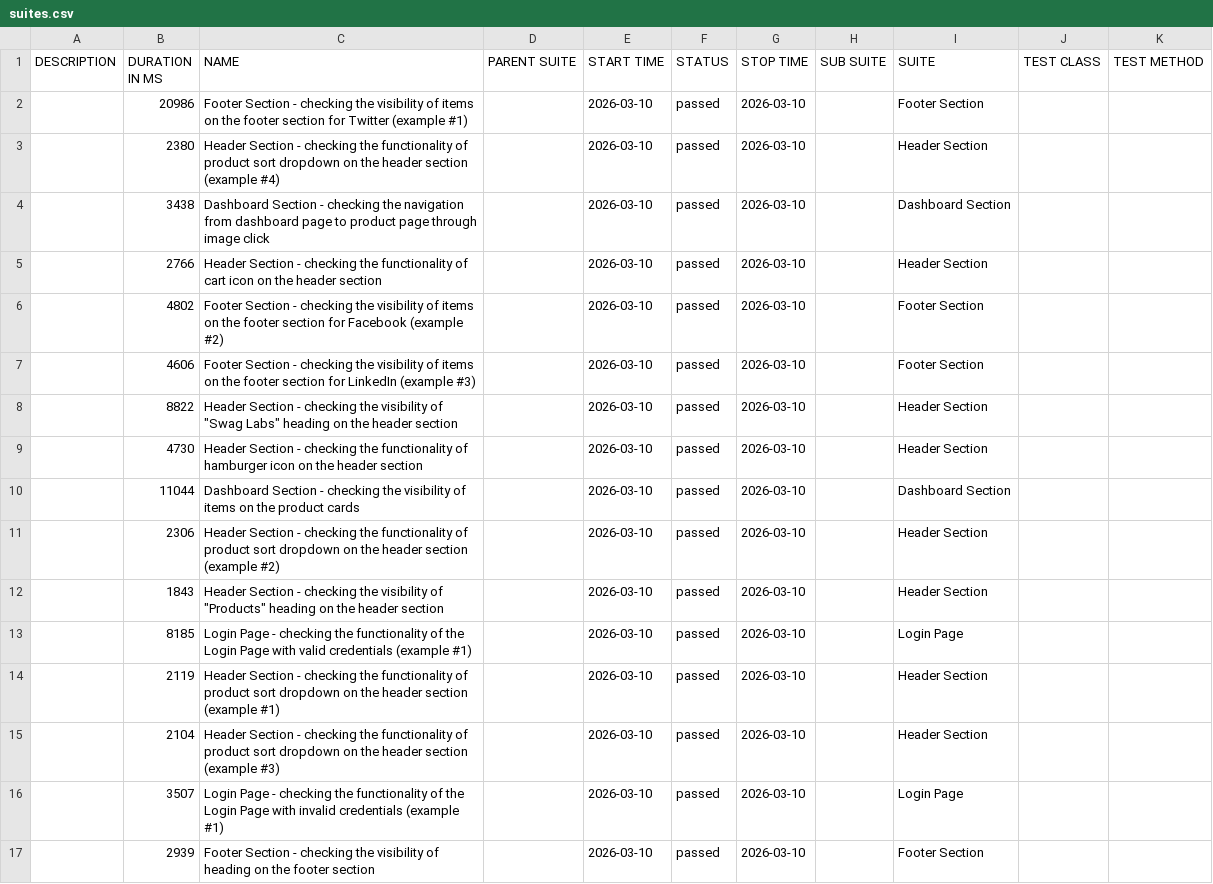
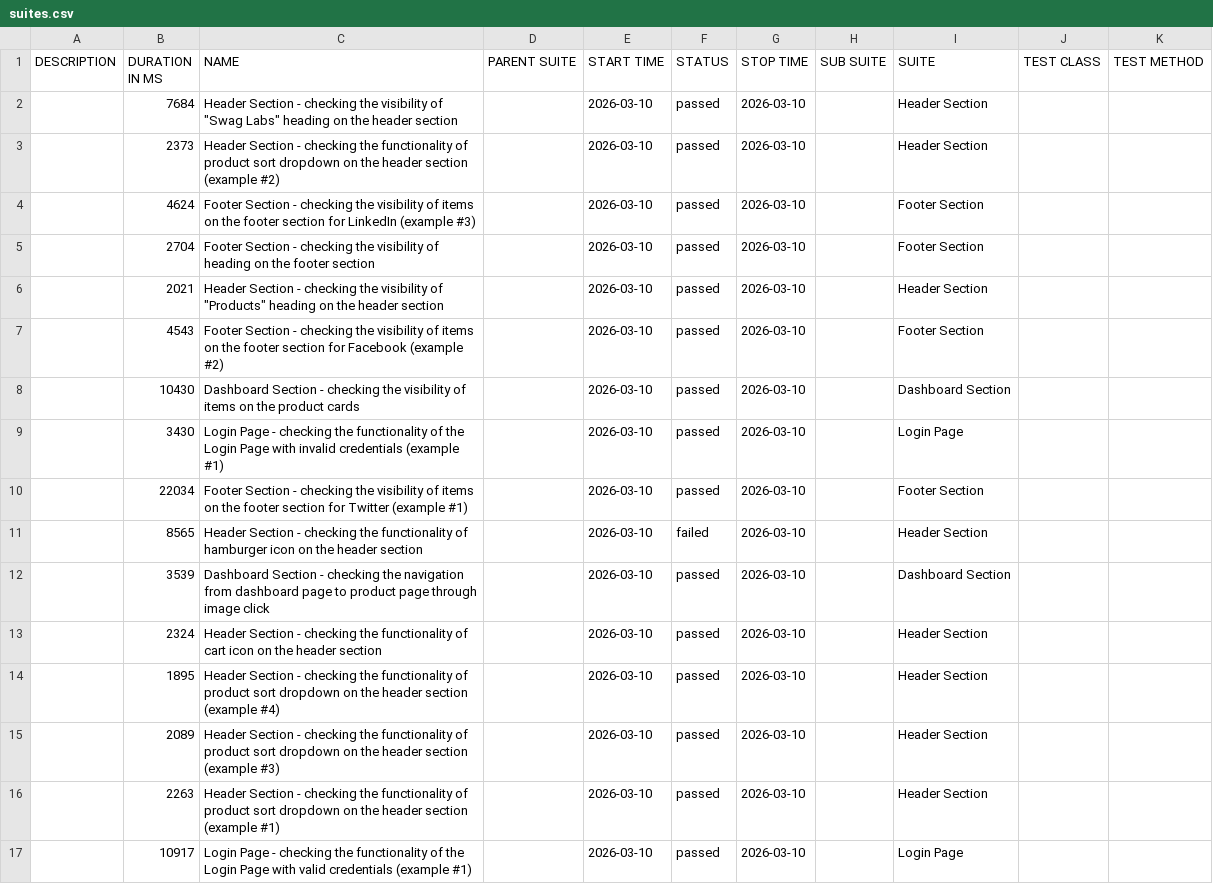
Before and after one commit to Danishs112/Swag-Labs-Demo, a CSV file: data/suites.csv, drawn as a sheet.

```diff
--- a/data/suites.csv
+++ b/data/suites.csv
@@ -1,17 +1,17 @@
 "DESCRIPTION","DURATION IN MS","NAME","PARENT SUITE","START TIME","STATUS","STOP TIME","SUB SUITE","SUITE","TEST CLASS","TEST METHOD"
-"","20986","Footer Section - checking the visibility of items on the footer section for Twitter (example #1)","","2026-03-10","passed","2026-03-10","","Footer Section","",""
-"","2380","Header Section - checking the functionality of product sort dropdown on the header section (example #4)","","2026-03-10","passed","2026-03-10","","Header Section","",""
-"","3438","Dashboard Section - checking the navigation from dashboard page to product page through image click","","2026-03-10","passed","2026-03-10","","Dashboard Section","",""
-"","2766","Header Section - checking the functionality of cart icon on the header section","","2026-03-10","passed","2026-03-10","","Header Section","",""
-"","4802","Footer Section - checking the visibility of items on the footer section for Facebook (example #2)","","2026-03-10","passed","2026-03-10","","Footer Section","",""
-"","4606","Footer Section - checking the visibility of items on the footer section for LinkedIn (example #3)","","2026-03-10","passed","2026-03-10","","Footer Section","",""
-"","8822","Header Section - checking the visibility of ""Swag Labs"" heading on the header section","","2026-03-10","passed","2026-03-10","","Header Section","",""
-"","4730","Header Section - checking the functionality of hamburger icon on the header section","","2026-03-10","passed","2026-03-10","","Header Section","",""
-"","11044","Dashboard Section - checking the visibility of items on the product cards","","2026-03-10","passed","2026-03-10","","Dashboard Section","",""
-"","2306","Header Section - checking the functionality of product sort dropdown on the header section (example #2)","","2026-03-10","passed","2026-03-10","","Header Section","",""
-"","1843","Header Section - checking the visibility of ""Products"" heading on the header section","","2026-03-10","passed","2026-03-10","","Header Section","",""
-"","8185","Login Page - checking the functionality of the Login Page with valid credentials (example #1)","","2026-03-10","passed","2026-03-10","","Login Page","",""
-"","2119","Header Section - checking the functionality of product sort dropdown on the header section (example #1)","","2026-03-10","passed","2026-03-10","","Header Section","",""
-"","2104","Header Section - checking the functionality of product sort dropdown on the header section (example #3)","","2026-03-10","passed","2026-03-10","","Header Section","",""
-"","3507","Login Page - checking the functionality of the Login Page with invalid credentials (example #1)","","2026-03-10","passed","2026-03-10","","Login Page","",""
-"","2939","Footer Section - checking the visibility of heading on the footer section","","2026-03-10","passed","2026-03-10","","Footer Section","",""
+"","7684","Header Section - checking the visibility of ""Swag Labs"" heading on the header section","","2026-03-10","passed","2026-03-10","","Header Section","",""
+"","2373","Header Section - checking the functionality of product sort dropdown on the header section (example #2)","","2026-03-10","passed","2026-03-10","","Header Section","",""
+"","4624","Footer Section - checking the visibility of items on the footer section for LinkedIn (example #3)","","2026-03-10","passed","2026-03-10","","Footer Section","",""
+"","2704","Footer Section - checking the visibility of heading on the footer section","","2026-03-10","passed","2026-03-10","","Footer Section","",""
+"","2021","Header Section - checking the visibility of ""Products"" heading on the header section","","2026-03-10","passed","2026-03-10","","Header Section","",""
+"","4543","Footer Section - checking the visibility of items on the footer section for Facebook (example #2)","","2026-03-10","passed","2026-03-10","","Footer Section","",""
+"","10430","Dashboard Section - checking the visibility of items on the product cards","","2026-03-10","passed","2026-03-10","","Dashboard Section","",""
+"","3430","Login Page - checking the functionality of the Login Page with invalid credentials (example #1)","","2026-03-10","passed","2026-03-10","","Login Page","",""
+"","22034","Footer Section - checking the visibility of items on the footer section for Twitter (example #1)","","2026-03-10","passed","2026-03-10","","Footer Section","",""
+"","8565","Header Section - checking the functionality of hamburger icon on the header section","","2026-03-10","failed","2026-03-10","","Header Section","",""
+"","3539","Dashboard Section - checking the navigation from dashboard page to product page through image click","","2026-03-10","passed","2026-03-10","","Dashboard Section","",""
+"","2324","Header Section - checking the functionality of cart icon on the header section","","2026-03-10","passed","2026-03-10","","Header Section","",""
+"","1895","Header Section - checking the functionality of product sort dropdown on the header section (example #4)","","2026-03-10","passed","2026-03-10","","Header Section","",""
+"","2089","Header Section - checking the functionality of product sort dropdown on the header section (example #3)","","2026-03-10","passed","2026-03-10","","Header Section","",""
+"","2263","Header Section - checking the functionality of product sort dropdown on the header section (example #1)","","2026-03-10","passed","2026-03-10","","Header Section","",""
+"","10917","Login Page - checking the functionality of the Login Page with valid credentials (example #1)","","2026-03-10","passed","2026-03-10","","Login Page","",""
```
Also changed, not shown: data/behaviors.csv, 57 other files.
